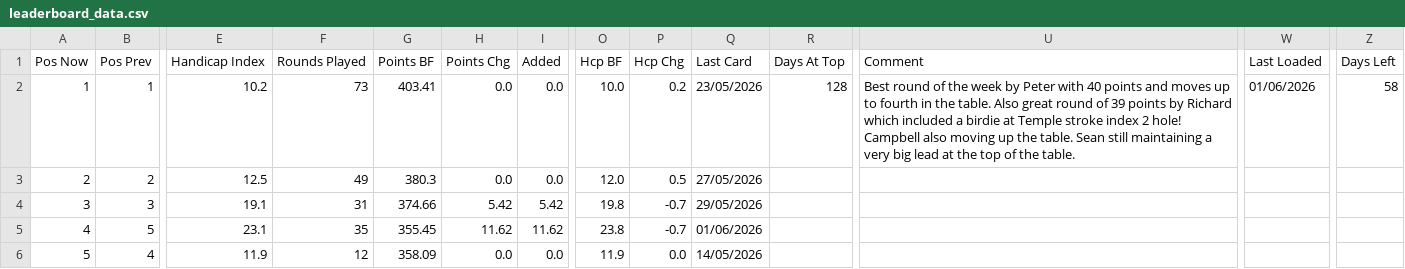
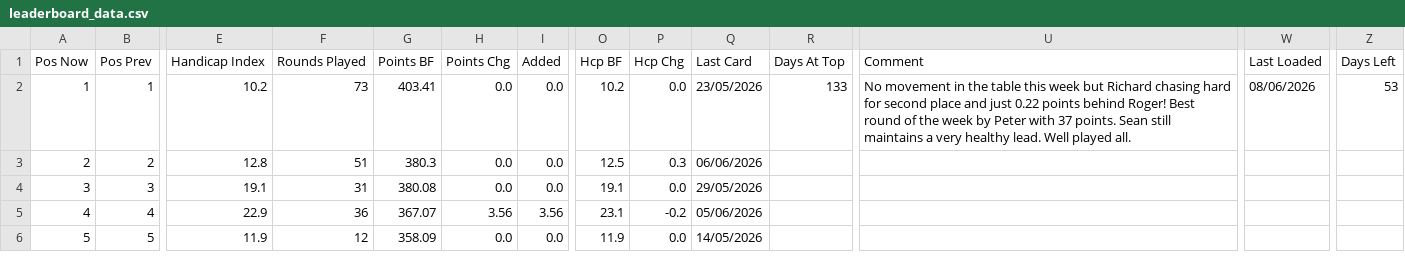
Before and after one commit to PeterM480/carpe-diem-leaderboard, a CSV file: leaderboard_data.csv, drawn as a sheet; only a part is shown, gaps mark what is left out; the diff covers the shown part only; the diff names each change by its address in the sheet, - before the commit and + after, or states it on an @@ line.

Commit message:
Add files via upload

```diff
--- a/leaderboard_data.csv
+++ b/leaderboard_data.csv
-O2 (Hcp BF): 10.0
+O2 (Hcp BF): 10.2
-P2 (Hcp Chg): 0.2
+P2 (Hcp Chg): 0.0
-R2 (Days At Top): 128
+R2 (Days At Top): 133
-U2 (Comment): Best round of the week by Peter with 40 points and moves up to fourth in the table. Also great round of 39 points by Richard which included a birdie at Temple stroke index 2 hole! Campbell also moving up the table. Sean still maintaining a very big lead at the top of the table.
+U2 (Comment): No movement in the table this week but Richard chasing hard for second place and just 0.22 points behind Roger! Best round of the week by Peter with 37 points. Sean still maintains a very healthy lead. Well played all.
-W2 (Last Loaded): 01/06/2026
+W2 (Last Loaded): 08/06/2026
-Z2 (Days Left): 58
+Z2 (Days Left): 53
-E3 (Handicap Index): 12.5
+E3 (Handicap Index): 12.8
-F3 (Rounds Played): 49
+F3 (Rounds Played): 51
-O3 (Hcp BF): 12.0
+O3 (Hcp BF): 12.5
-P3 (Hcp Chg): 0.5
+P3 (Hcp Chg): 0.3
-Q3 (Last Card): 27/05/2026
+Q3 (Last Card): 06/06/2026
-G4 (Points BF): 374.66
+G4 (Points BF): 380.08
-H4 (Points Chg): 5.42
+H4 (Points Chg): 0.0
-I4 (Added): 5.42
+I4 (Added): 0.0
-O4 (Hcp BF): 19.8
+O4 (Hcp BF): 19.1
-P4 (Hcp Chg): -0.7
+P4 (Hcp Chg): 0.0
-B5 (Pos Prev): 5
+B5 (Pos Prev): 4
-E5 (Handicap Index): 23.1
+E5 (Handicap Index): 22.9
-F5 (Rounds Played): 35
+F5 (Rounds Played): 36
-G5 (Points BF): 355.45
+G5 (Points BF): 367.07
-H5 (Points Chg): 11.62
+H5 (Points Chg): 3.56
-I5 (Added): 11.62
+I5 (Added): 3.56
-O5 (Hcp BF): 23.8
+O5 (Hcp BF): 23.1
-P5 (Hcp Chg): -0.7
+P5 (Hcp Chg): -0.2
-Q5 (Last Card): 01/06/2026
+Q5 (Last Card): 05/06/2026
-B6 (Pos Prev): 4
+B6 (Pos Prev): 5
```
Also changed, not shown: 25 edited cells elsewhere in this file.
